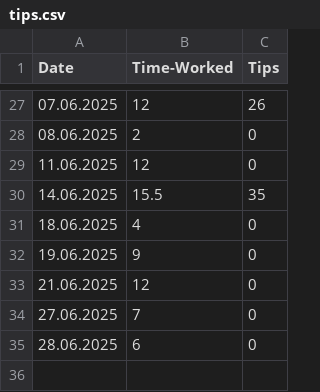
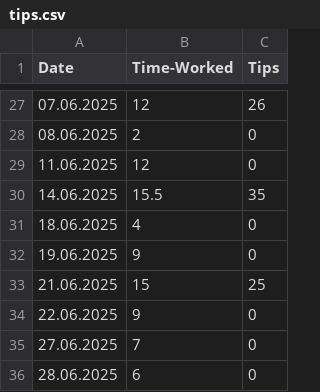
Before and after one commit to FriedUnique/TINIT-Tips, a CSV file: tips.csv, drawn as a sheet; only a part is shown, gaps mark what is left out.

Commit message:
tips.csv aktualisieren

```diff
--- a/tips.csv
+++ b/tips.csv
@@ -32,3 +32,4 @@ Date,Time-Worked,Tips
 19.06.2025,9,0
-21.06.2025,12,0
+21.06.2025,15,25
+22.06.2025,9,0
 27.06.2025,7,0
```
